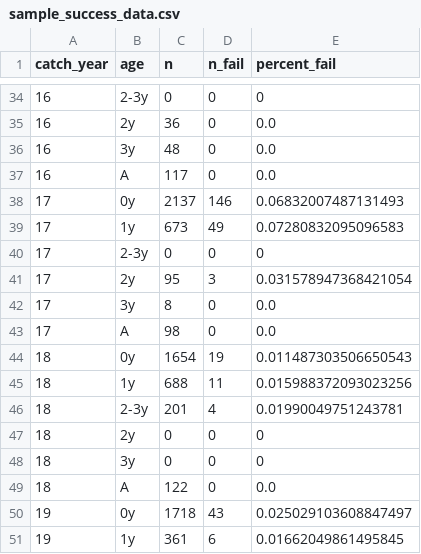
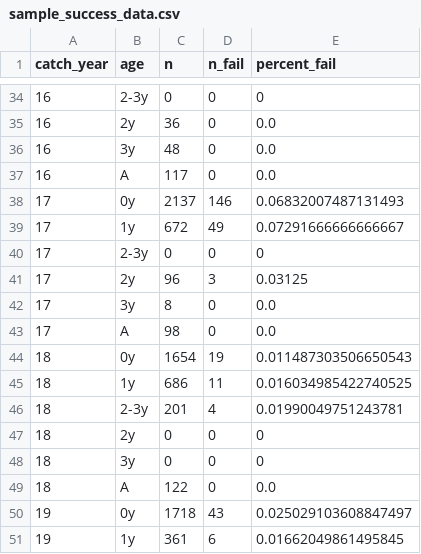
Before and after one commit to henryjuho/salmon_parentage, a CSV file: sample_success_data.csv, drawn as a sheet; only a part is shown, gaps mark what is left out.

```diff
--- a/sample_success_data.csv
+++ b/sample_success_data.csv
@@ -38,5 +38,5 @@ catch_year,age,n,n_fail,percent_fail
 17,0y,2137,146,0.06832007487131493
-17,1y,673,49,0.07280832095096583
+17,1y,672,49,0.07291666666666667
 17,2-3y,0,0,0
-17,2y,95,3,0.031578947368421054
+17,2y,96,3,0.03125
 17,3y,8,0,0.0
@@ -44,3 +44,3 @@ catch_year,age,n,n_fail,percent_fail
 18,0y,1654,19,0.011487303506650543
-18,1y,688,11,0.015988372093023256
+18,1y,686,11,0.016034985422740525
 18,2-3y,201,4,0.01990049751243781
```
Also changed, not shown: 2 other files.
